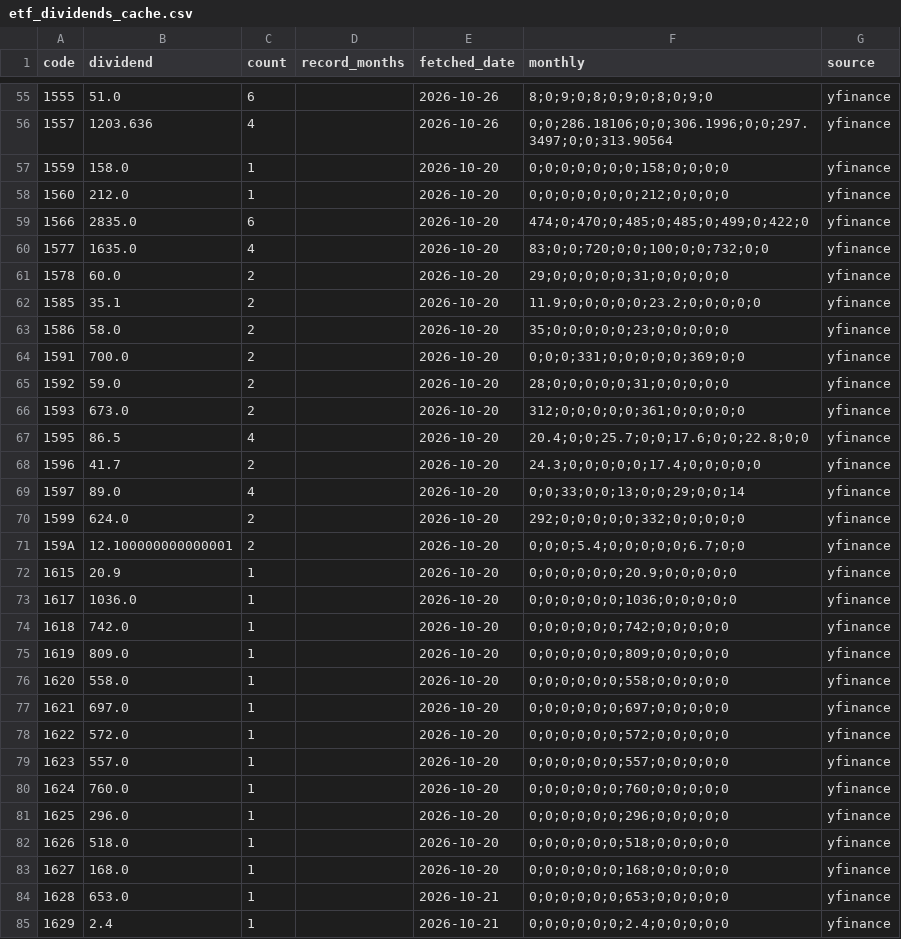
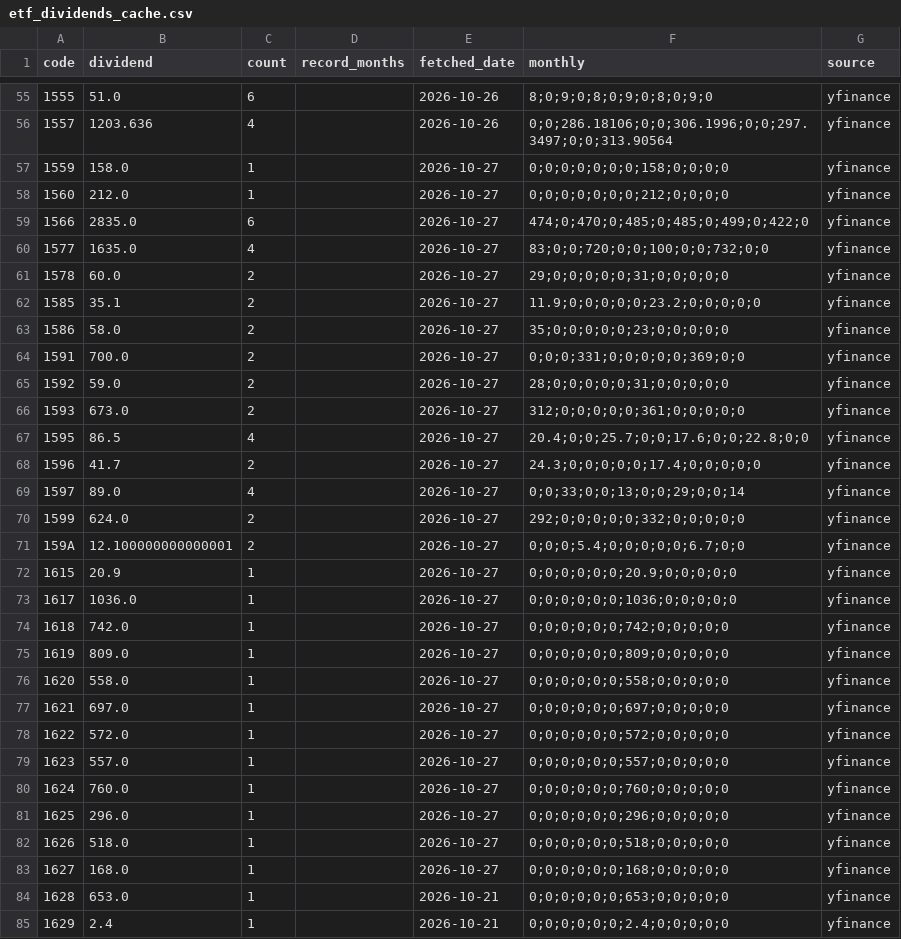
Before and after one commit to sayonnsann/kouhaitou-db, a CSV file: data/etf_dividends_cache.csv, drawn as a sheet; only a part is shown, gaps mark what is left out; the diff covers the shown part only.

```diff
--- a/data/etf_dividends_cache.csv
+++ b/data/etf_dividends_cache.csv
@@ -56,29 +56,29 @@ code,dividend,count,record_months,fetched_date,monthly,source
 1557,1203.636,4,,2026-10-26,0;0;286.18106;0;0;306.1996;0;0;297.3497;0;0;313.90564,yfinance
-1559,158.0,1,,2026-10-20,0;0;0;0;0;0;0;158;0;0;0;0,yfinance
-1560,212.0,1,,2026-10-20,0;0;0;0;0;0;0;212;0;0;0;0,yfinance
-1566,2835.0,6,,2026-10-20,474;0;470;0;485;0;485;0;499;0;422;0,yfinance
-1577,1635.0,4,,2026-10-20,83;0;0;720;0;0;100;0;0;732;0;0,yfinance
-1578,60.0,2,,2026-10-20,29;0;0;0;0;0;31;0;0;0;0;0,yfinance
-1585,35.1,2,,2026-10-20,11.9;0;0;0;0;0;23.2;0;0;0;0;0,yfinance
-1586,58.0,2,,2026-10-20,35;0;0;0;0;0;23;0;0;0;0;0,yfinance
-1591,700.0,2,,2026-10-20,0;0;0;331;0;0;0;0;0;369;0;0,yfinance
-1592,59.0,2,,2026-10-20,28;0;0;0;0;0;31;0;0;0;0;0,yfinance
-1593,673.0,2,,2026-10-20,312;0;0;0;0;0;361;0;0;0;0;0,yfinance
-1595,86.5,4,,2026-10-20,20.4;0;0;25.7;0;0;17.6;0;0;22.8;0;0,yfinance
-1596,41.7,2,,2026-10-20,24.3;0;0;0;0;0;17.4;0;0;0;0;0,yfinance
-1597,89.0,4,,2026-10-20,0;0;33;0;0;13;0;0;29;0;0;14,yfinance
-1599,624.0,2,,2026-10-20,292;0;0;0;0;0;332;0;0;0;0;0,yfinance
-159A,12.100000000000001,2,,2026-10-20,0;0;0;5.4;0;0;0;0;0;6.7;0;0,yfinance
-1615,20.9,1,,2026-10-20,0;0;0;0;0;0;20.9;0;0;0;0;0,yfinance
-1617,1036.0,1,,2026-10-20,0;0;0;0;0;0;1036;0;0;0;0;0,yfinance
-1618,742.0,1,,2026-10-20,0;0;0;0;0;0;742;0;0;0;0;0,yfinance
-1619,809.0,1,,2026-10-20,0;0;0;0;0;0;809;0;0;0;0;0,yfinance
-1620,558.0,1,,2026-10-20,0;0;0;0;0;0;558;0;0;0;0;0,yfinance
-1621,697.0,1,,2026-10-20,0;0;0;0;0;0;697;0;0;0;0;0,yfinance
-1622,572.0,1,,2026-10-20,0;0;0;0;0;0;572;0;0;0;0;0,yfinance
-1623,557.0,1,,2026-10-20,0;0;0;0;0;0;557;0;0;0;0;0,yfinance
-1624,760.0,1,,2026-10-20,0;0;0;0;0;0;760;0;0;0;0;0,yfinance
-1625,296.0,1,,2026-10-20,0;0;0;0;0;0;296;0;0;0;0;0,yfinance
-1626,518.0,1,,2026-10-20,0;0;0;0;0;0;518;0;0;0;0;0,yfinance
-1627,168.0,1,,2026-10-20,0;0;0;0;0;0;168;0;0;0;0;0,yfinance
+1559,158.0,1,,2026-10-27,0;0;0;0;0;0;0;158;0;0;0;0,yfinance
+1560,212.0,1,,2026-10-27,0;0;0;0;0;0;0;212;0;0;0;0,yfinance
+1566,2835.0,6,,2026-10-27,474;0;470;0;485;0;485;0;499;0;422;0,yfinance
+1577,1635.0,4,,2026-10-27,83;0;0;720;0;0;100;0;0;732;0;0,yfinance
+1578,60.0,2,,2026-10-27,29;0;0;0;0;0;31;0;0;0;0;0,yfinance
+1585,35.1,2,,2026-10-27,11.9;0;0;0;0;0;23.2;0;0;0;0;0,yfinance
+1586,58.0,2,,2026-10-27,35;0;0;0;0;0;23;0;0;0;0;0,yfinance
+1591,700.0,2,,2026-10-27,0;0;0;331;0;0;0;0;0;369;0;0,yfinance
+1592,59.0,2,,2026-10-27,28;0;0;0;0;0;31;0;0;0;0;0,yfinance
+1593,673.0,2,,2026-10-27,312;0;0;0;0;0;361;0;0;0;0;0,yfinance
+1595,86.5,4,,2026-10-27,20.4;0;0;25.7;0;0;17.6;0;0;22.8;0;0,yfinance
+1596,41.7,2,,2026-10-27,24.3;0;0;0;0;0;17.4;0;0;0;0;0,yfinance
+1597,89.0,4,,2026-10-27,0;0;33;0;0;13;0;0;29;0;0;14,yfinance
+1599,624.0,2,,2026-10-27,292;0;0;0;0;0;332;0;0;0;0;0,yfinance
+159A,12.100000000000001,2,,2026-10-27,0;0;0;5.4;0;0;0;0;0;6.7;0;0,yfinance
+1615,20.9,1,,2026-10-27,0;0;0;0;0;0;20.9;0;0;0;0;0,yfinance
+1617,1036.0,1,,2026-10-27,0;0;0;0;0;0;1036;0;0;0;0;0,yfinance
+1618,742.0,1,,2026-10-27,0;0;0;0;0;0;742;0;0;0;0;0,yfinance
+1619,809.0,1,,2026-10-27,0;0;0;0;0;0;809;0;0;0;0;0,yfinance
+1620,558.0,1,,2026-10-27,0;0;0;0;0;0;558;0;0;0;0;0,yfinance
+1621,697.0,1,,2026-10-27,0;0;0;0;0;0;697;0;0;0;0;0,yfinance
+1622,572.0,1,,2026-10-27,0;0;0;0;0;0;572;0;0;0;0;0,yfinance
+1623,557.0,1,,2026-10-27,0;0;0;0;0;0;557;0;0;0;0;0,yfinance
+1624,760.0,1,,2026-10-27,0;0;0;0;0;0;760;0;0;0;0;0,yfinance
+1625,296.0,1,,2026-10-27,0;0;0;0;0;0;296;0;0;0;0;0,yfinance
+1626,518.0,1,,2026-10-27,0;0;0;0;0;0;518;0;0;0;0;0,yfinance
+1627,168.0,1,,2026-10-27,0;0;0;0;0;0;168;0;0;0;0;0,yfinance
 1628,653.0,1,,2026-10-21,0;0;0;0;0;0;653;0;0;0;0;0,yfinance
```
Also changed, not shown: 37 edited cells elsewhere in this file, data/database.csv, 1 other file.
